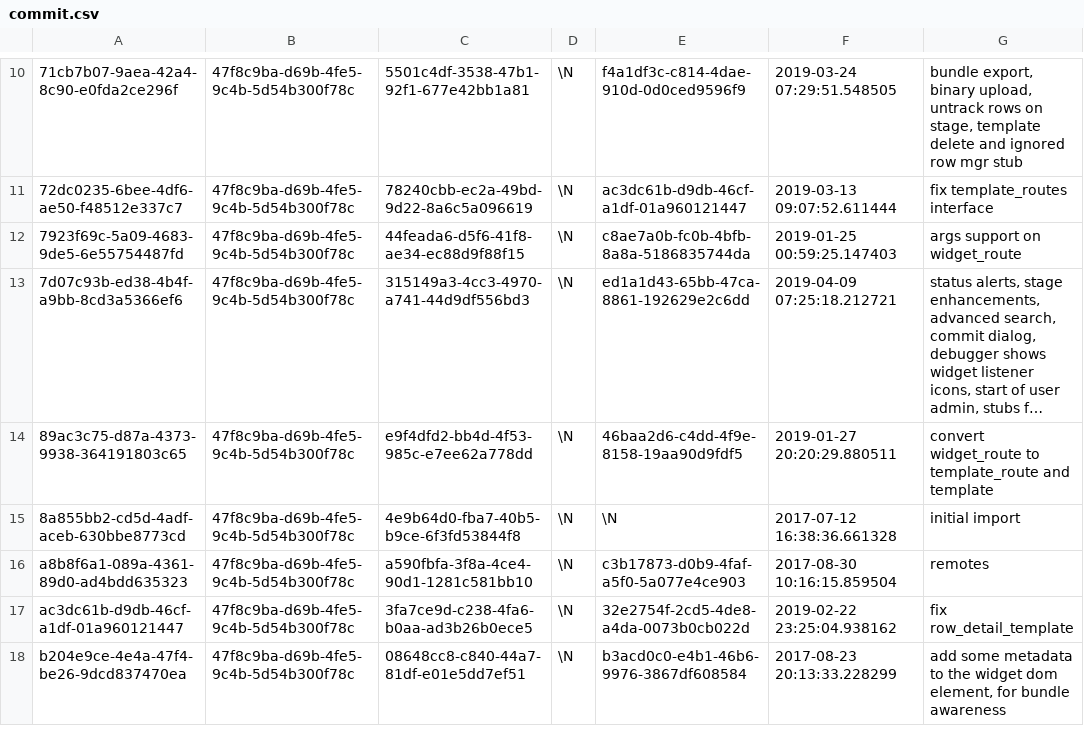
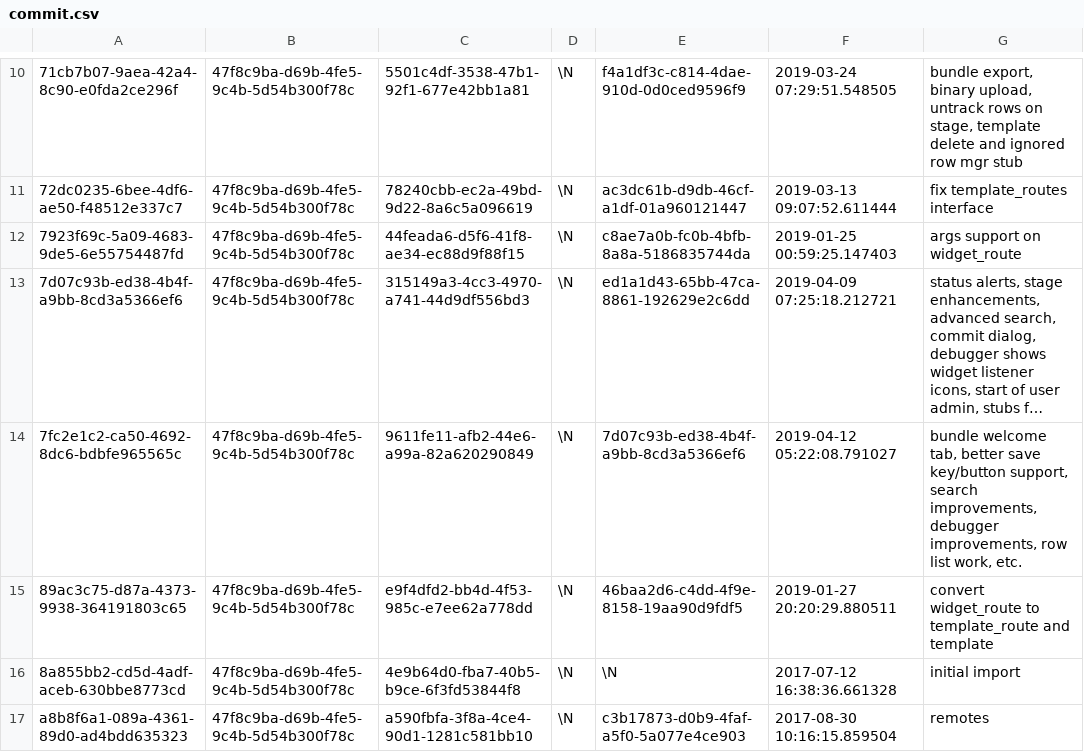
Before and after one commit to aquametalabs/aquameta, a CSV file: bundles-available/org.aquameta.core.ide/commit.csv, drawn as a sheet; only a part is shown, gaps mark what is left out; the shorter side is filled out with more unchanged rows; long unchanged cells end in …; the diff names each change by its address in the sheet, - before the commit and + after, or states it on an @@ line.

Commit message:
ide work
- bundle welcome tab
- better save key/button support
- search improvements
- debugger improvements
- row list work

```diff
--- a/bundles-available/org.aquameta.core.ide/commit.csv
+++ b/bundles-available/org.aquameta.core.ide/commit.csv
+row 14: 7fc2e1c2-ca50-4692-8dc6-bdbfe965565c | 47f8c9ba-d69b-4fe5-9c4b-5d54b300f78c | 9611fe11-afb2-44e6-a99a-82a620290849 | \N | 7d07c93b-ed38-4b4f-a9bb-8cd3a5366ef6 | 2019-04-12 05:22:08.791027 | bundle welcome tab, better save key/button support, search improvements, debugger improvements, row list work, etc.
```
Also changed, not shown: bundles-available/org.aquameta.core.ide/rowset.csv, 3 other files.
